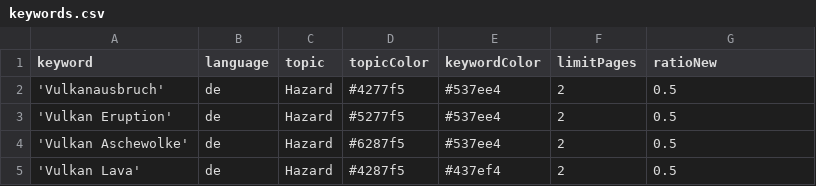
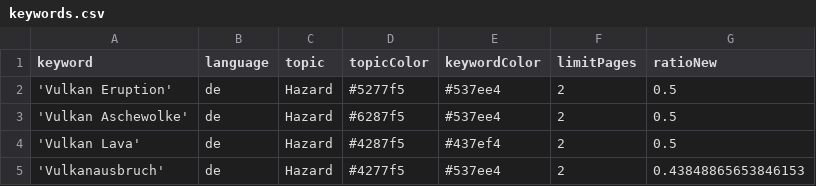
Before and after one commit to paularicarda-news/volcanoIsComing, a CSV file: keywords.csv, drawn as a sheet.

```diff
--- a/keywords.csv
+++ b/keywords.csv
@@ -1,3 +1,2 @@
 keyword,language,topic,topicColor,keywordColor,limitPages,ratioNew
-'Vulkanausbruch',de,Hazard,#4277f5,#537ee4,2,0.5
 'Vulkan Eruption',de,Hazard,#5277f5,#537ee4,2,0.5
@@ -5 +4,2 @@ keyword,language,topic,topicColor,keywordColor,limitPages,ratioNew
 'Vulkan Lava',de,Hazard,#4287f5,#437ef4,2,0.5
+'Vulkanausbruch',de,Hazard,#4277f5,#537ee4,2,0.43848865653846153
```
Also changed, not shown: 1 other file.
